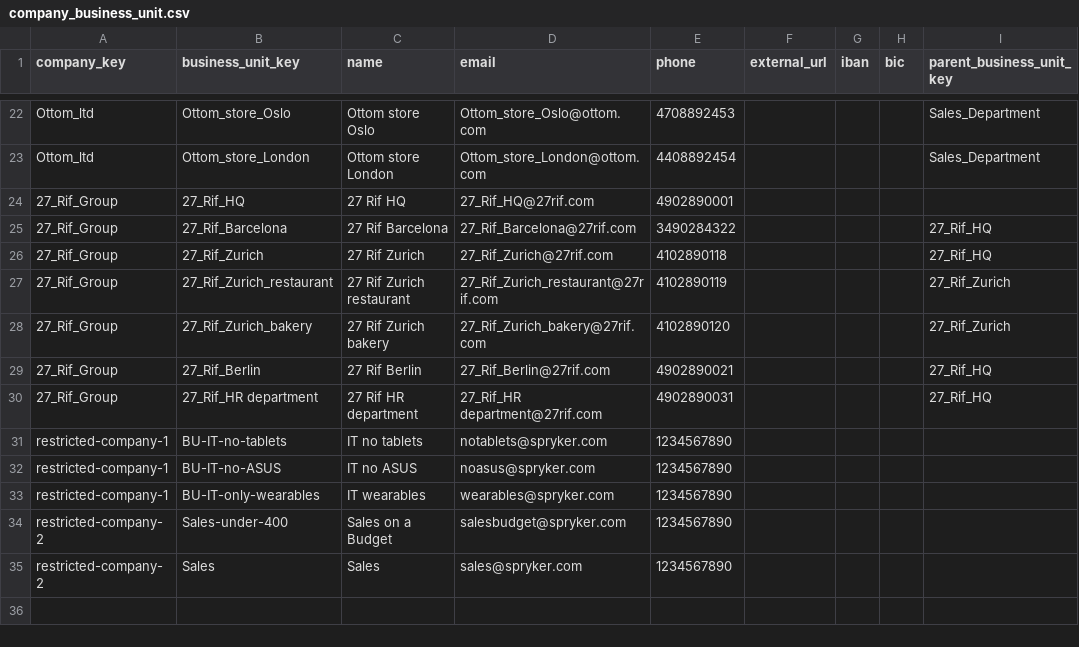
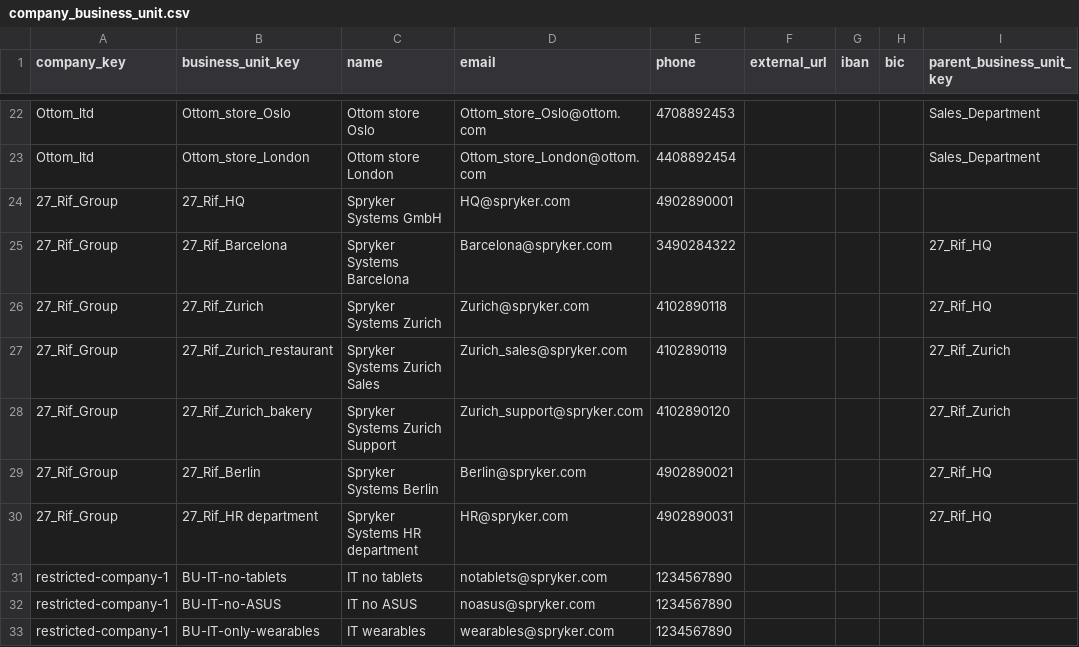
Before and after one commit to spryker/company-business-unit-data-import, a CSV file: data/import/company_business_unit.csv, drawn as a sheet; only a part is shown, gaps mark what is left out; the shorter side is filled out with more unchanged rows.

Commit message:
PS-4679 Rename companies and business units

```diff
--- a/data/import/company_business_unit.csv
+++ b/data/import/company_business_unit.csv
@@ -23,9 +23,9 @@ Ottom_ltd,Ottom_store_Oslo,Ottom store Oslo,Ottom_store_Oslo@ottom.com,470889245
 Ottom_ltd,Ottom_store_London,Ottom store London,Ottom_store_London@ottom.com,4408892454,"","","",Sales_Department
-27_Rif_Group,27_Rif_HQ,27 Rif HQ,27_Rif_HQ@27rif.com,4902890001,"","","",""
-27_Rif_Group,27_Rif_Barcelona,27 Rif Barcelona,27_Rif_Barcelona@27rif.com,3490284322,"","","",27_Rif_HQ
-27_Rif_Group,27_Rif_Zurich,27 Rif Zurich,27_Rif_Zurich@27rif.com,4102890118,"","","",27_Rif_HQ
-27_Rif_Group,27_Rif_Zurich_restaurant,27 Rif Zurich restaurant,27_Rif_Zurich_restaurant@27rif.com,4102890119,"","","",27_Rif_Zurich
-27_Rif_Group,27_Rif_Zurich_bakery,27 Rif Zurich bakery,27_Rif_Zurich_bakery@27rif.com,4102890120,"","","",27_Rif_Zurich
-27_Rif_Group,27_Rif_Berlin,27 Rif Berlin,27_Rif_Berlin@27rif.com,4902890021,"","","",27_Rif_HQ
-27_Rif_Group,27_Rif_HR department,27 Rif HR department,27_Rif_HR department@27rif.com,4902890031,"","","",27_Rif_HQ
+27_Rif_Group,27_Rif_HQ,Spryker Systems GmbH,HQ@spryker.com,4902890001,"","","",""
+27_Rif_Group,27_Rif_Barcelona,Spryker Systems Barcelona,Barcelona@spryker.com,3490284322,"","","",27_Rif_HQ
+27_Rif_Group,27_Rif_Zurich,Spryker Systems Zurich,Zurich@spryker.com,4102890118,"","","",27_Rif_HQ
+27_Rif_Group,27_Rif_Zurich_restaurant,Spryker Systems Zurich Sales,Zurich_sales@spryker.com,4102890119,"","","",27_Rif_Zurich
+27_Rif_Group,27_Rif_Zurich_bakery,Spryker Systems Zurich Support,Zurich_support@spryker.com,4102890120,"","","",27_Rif_Zurich
+27_Rif_Group,27_Rif_Berlin,Spryker Systems Berlin,Berlin@spryker.com,4902890021,"","","",27_Rif_HQ
+27_Rif_Group,27_Rif_HR department,Spryker Systems HR department,HR@spryker.com,4902890031,"","","",27_Rif_HQ
 restricted-company-1,BU-IT-no-tablets,IT no tablets,notablets@spryker.com,1234567890,"","","",""
```
